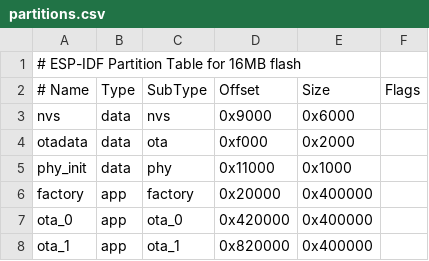
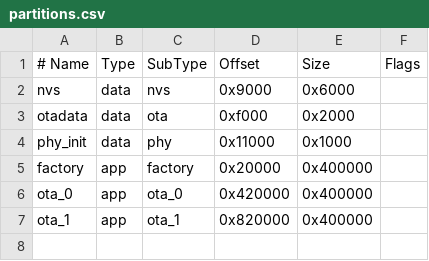
Before and after one commit to smoluu/Auto-Mower, a CSV file: MowSense/partitions.csv, drawn as a sheet; the diff names each change by its address in the sheet, - before the commit and + after, or states it on an @@ line.

Commit message:
esp to AP mode, PNT data sending & parsing, control input fix,

```diff
--- a/MowSense/partitions.csv
+++ b/MowSense/partitions.csv
-row 1: # ESP-IDF Partition Table for 16MB flash
```
Also changed, not shown: 21 other files.
